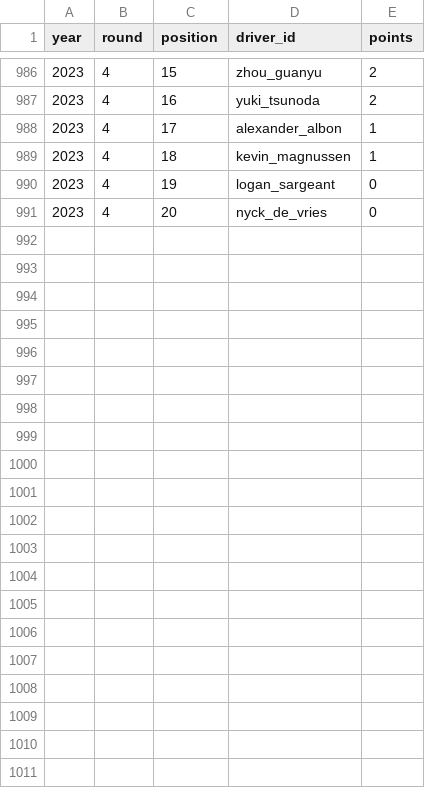
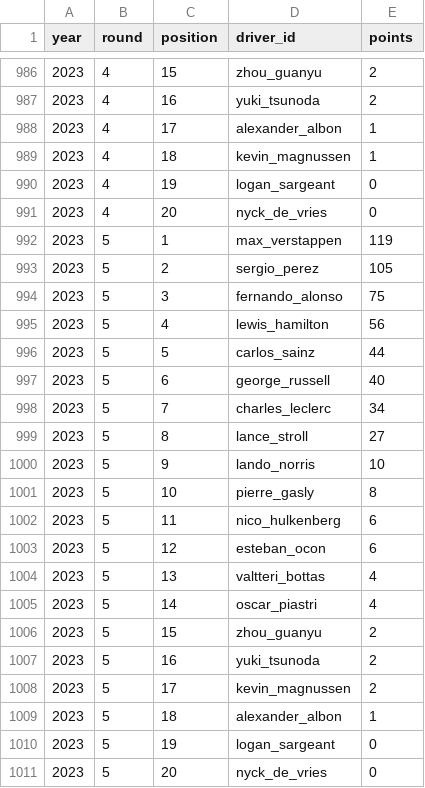
Before and after one commit to mauro-farina/F1data, a CSV file: f1data/driver_standings.csv, drawn as a sheet; only a part is shown, gaps mark what is left out.

```diff
--- a/f1data/driver_standings.csv
+++ b/f1data/driver_standings.csv
@@ -991 +991,21 @@ year,round,position,driver_id,points
 2023,4,20,nyck_de_vries,0
+2023,5,1,max_verstappen,119
+2023,5,2,sergio_perez,105
+2023,5,3,fernando_alonso,75
+2023,5,4,lewis_hamilton,56
+2023,5,5,carlos_sainz,44
+2023,5,6,george_russell,40
+2023,5,7,charles_leclerc,34
+2023,5,8,lance_stroll,27
+2023,5,9,lando_norris,10
+2023,5,10,pierre_gasly,8
+2023,5,11,nico_hulkenberg,6
+2023,5,12,esteban_ocon,6
+2023,5,13,valtteri_bottas,4
+2023,5,14,oscar_piastri,4
+2023,5,15,zhou_guanyu,2
+2023,5,16,yuki_tsunoda,2
+2023,5,17,kevin_magnussen,2
+2023,5,18,alexander_albon,1
+2023,5,19,logan_sargeant,0
+2023,5,20,nyck_de_vries,0
```
Also changed, not shown: f1data/constructor_standings.csv, f1data/race_grid.csv, 2 other files.
